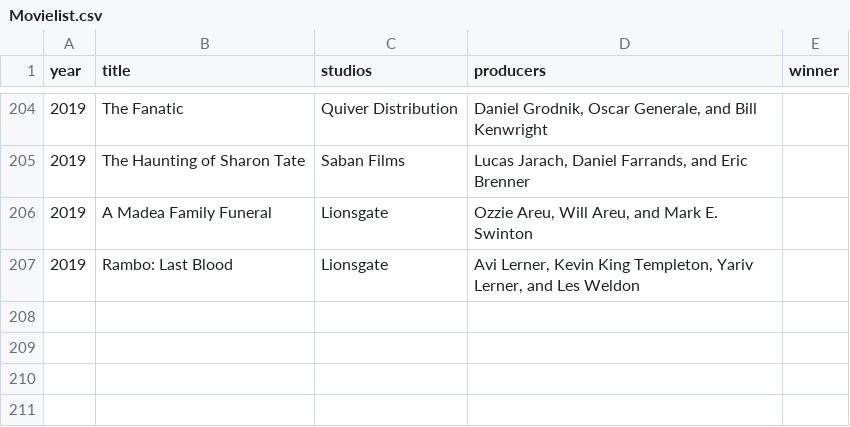
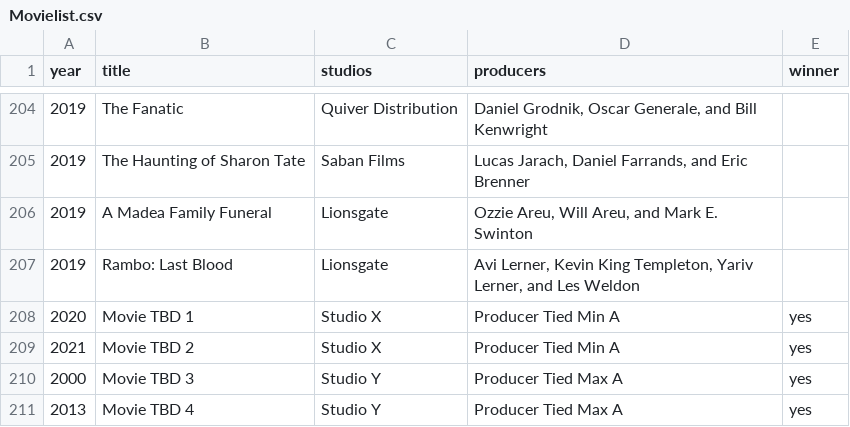
Before and after one commit to jalawz/award-intervals, a CSV file: src/main/resources/Movielist.csv, drawn as a sheet; only a part is shown, gaps mark what is left out.

```diff
--- a/src/main/resources/Movielist.csv
+++ b/src/main/resources/Movielist.csv
@@ -207 +207,5 @@ year;title;studios;producers;winner
 2019;Rambo: Last Blood;Lionsgate;Avi Lerner, Kevin King Templeton, Yariv Lerner, and Les Weldon;
+2020;Movie TBD 1;Studio X;Producer Tied Min A;yes
+2021;Movie TBD 2;Studio X;Producer Tied Min A;yes
+2000;Movie TBD 3;Studio Y;Producer Tied Max A;yes
+2013;Movie TBD 4;Studio Y;Producer Tied Max A;yes
```
Also changed, not shown: 9 other files.
